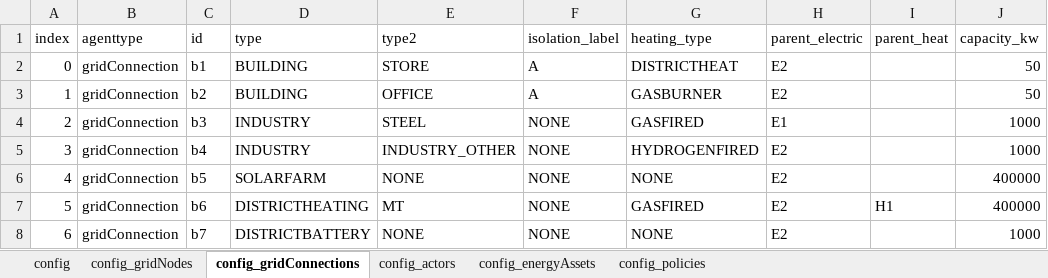
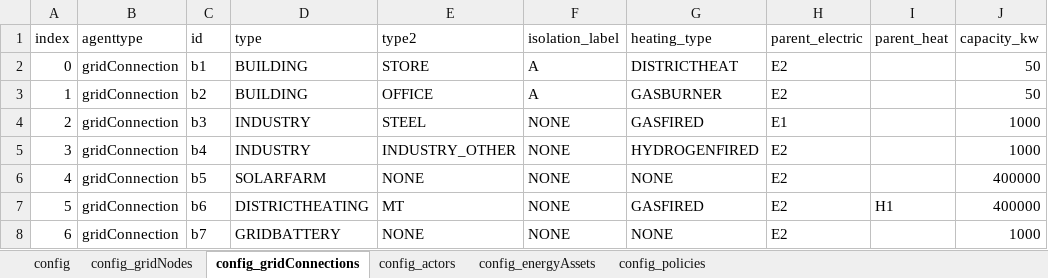
Before and after one commit to Zenmo/HOLON, an Excel workbook: Base/db_backboneConfig_industriecase.xlsx, sheet config_gridConnections, drawn as a sheet; only a part is shown; values as stored, in another font and other column widths than the file's, no borders; table styles not drawn; the diff names each change by its address in the sheet, - before the commit and + after, or states it on an @@ line.

```diff
--- a/Base/db_backboneConfig_industriecase.xlsx (sheet config_gridConnections)
+++ b/Base/db_backboneConfig_industriecase.xlsx (sheet config_gridConnections)
-D8 (type): DISTRICTBATTERY
+D8 (type): GRIDBATTERY
```
Also changed, not shown: sheet config_energyAssets, Base/db_defaultEnergyAssets.xlsx, 10 other files.
